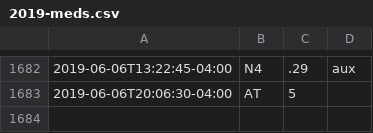
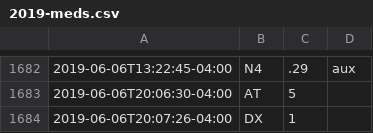
Before and after one commit to fuzzyTew/todo, a CSV file: Routine/meds/2019-meds.csv, drawn as a sheet; only a part is shown, gaps mark what is left out; the diff names each change by its address in the sheet, - before the commit and + after, or states it on an @@ line.

Commit message:
meds DX 1

```diff
--- a/Routine/meds/2019-meds.csv
+++ b/Routine/meds/2019-meds.csv
+row 1684: 2019-06-06T20:07:26-04:00 | DX | 1
```
